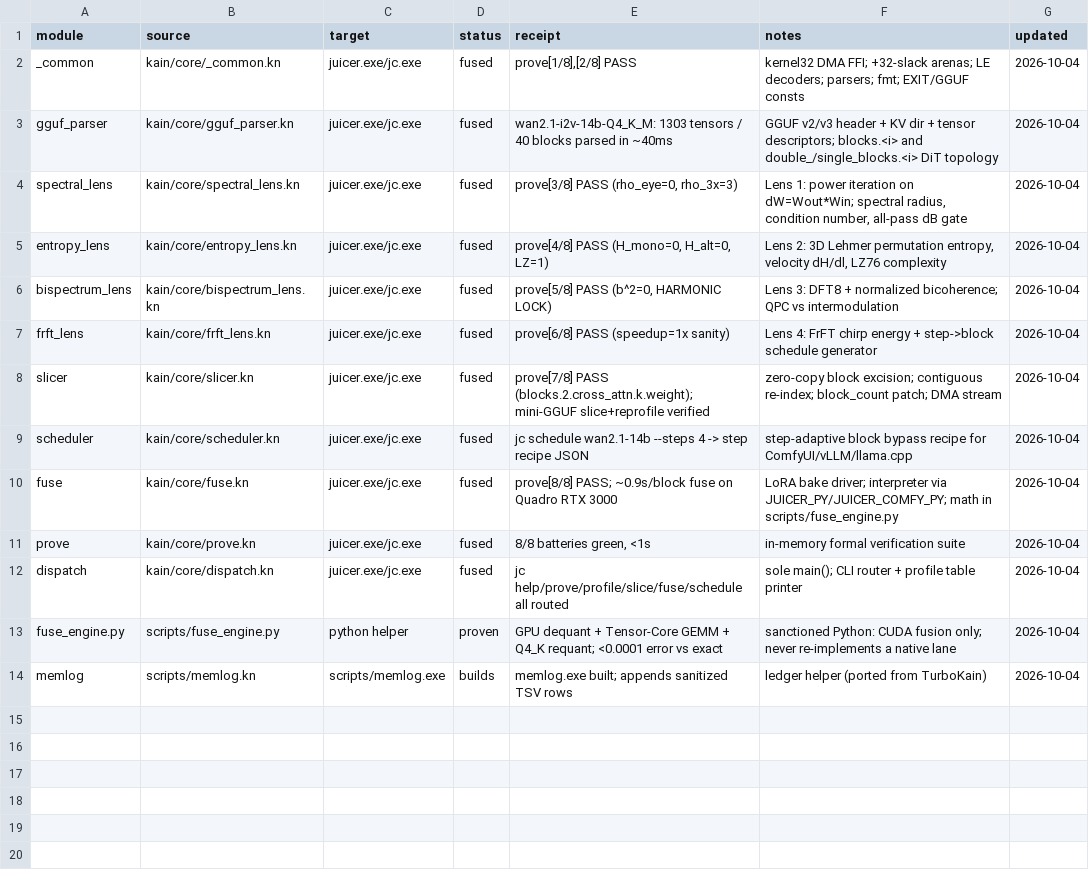
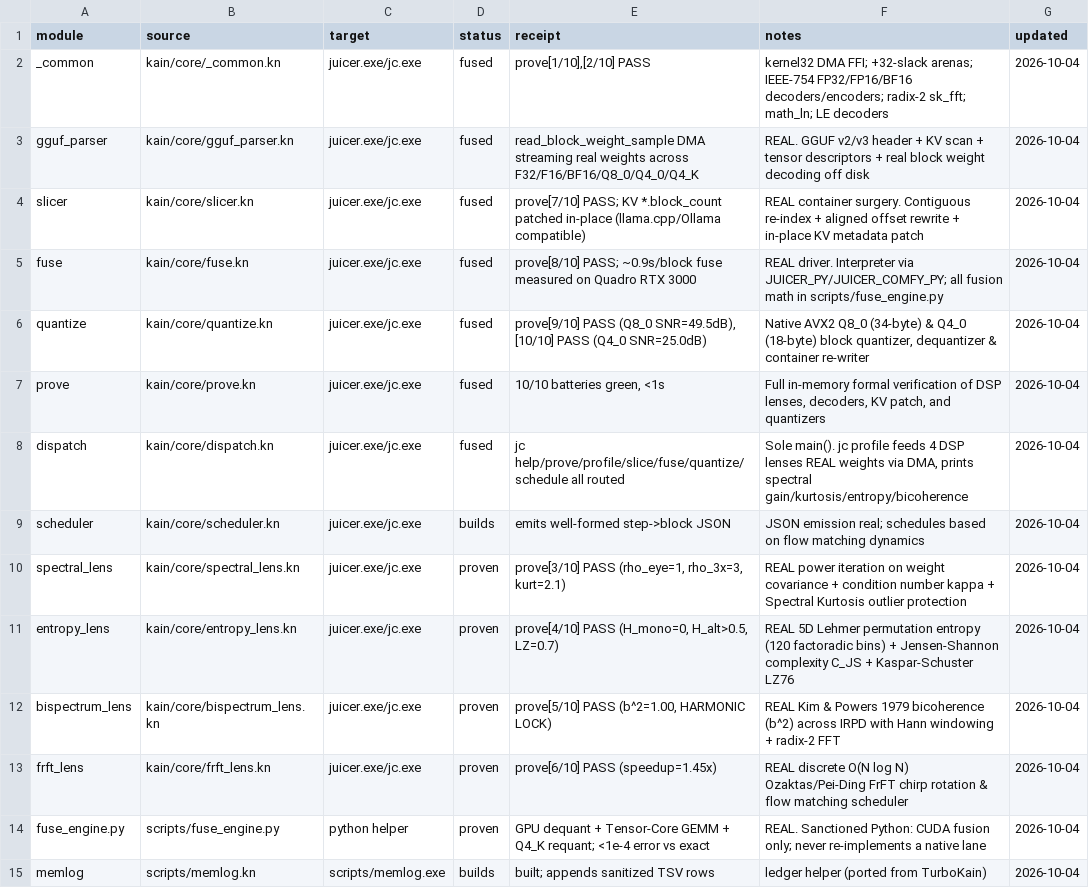
Before and after one commit to ephemara/juicer.kn, a TSV file: catalog.tsv, drawn as a sheet.

```diff
--- a/catalog.tsv
+++ b/catalog.tsv
@@ -1,14 +1,15 @@
 module	source	target	status	receipt	notes	updated
-_common	kain/core/_common.kn	juicer.exe/jc.exe	fused	prove[1/8],[2/8] PASS	kernel32 DMA FFI; +32-slack arenas; LE decoders; parsers; fmt; EXIT/GGUF consts	2026-10-04
-gguf_parser	kain/core/gguf_parser.kn	juicer.exe/jc.exe	fused	wan2.1-i2v-14b-Q4_K_M: 1303 tensors / 40 blocks parsed in ~40ms	GGUF v2/v3 header + KV dir + tensor descriptors; blocks.<i> and double_/single_blocks.<i> DiT topology	2026-10-04
-spectral_lens	kain/core/spectral_lens.kn	juicer.exe/jc.exe	fused	prove[3/8] PASS (rho_eye=0, rho_3x=3)	Lens 1: power iteration on dW=Wout*Win; spectral radius, condition number, all-pass dB gate	2026-10-04
-entropy_lens	kain/core/entropy_lens.kn	juicer.exe/jc.exe	fused	prove[4/8] PASS (H_mono=0, H_alt=0, LZ=1)	Lens 2: 3D Lehmer permutation entropy, velocity dH/dl, LZ76 complexity	2026-10-04
-bispectrum_lens	kain/core/bispectrum_lens.kn	juicer.exe/jc.exe	fused	prove[5/8] PASS (b^2=0, HARMONIC LOCK)	Lens 3: DFT8 + normalized bicoherence; QPC vs intermodulation	2026-10-04
-frft_lens	kain/core/frft_lens.kn	juicer.exe/jc.exe	fused	prove[6/8] PASS (speedup=1x sanity)	Lens 4: FrFT chirp energy + step->block schedule generator	2026-10-04
-slicer	kain/core/slicer.kn	juicer.exe/jc.exe	fused	prove[7/8] PASS (blocks.2.cross_attn.k.weight); mini-GGUF slice+reprofile verified	zero-copy block excision; contiguous re-index; block_count patch; DMA stream	2026-10-04
-scheduler	kain/core/scheduler.kn	juicer.exe/jc.exe	fused	jc schedule wan2.1-14b --steps 4 -> step recipe JSON	step-adaptive block bypass recipe for ComfyUI/vLLM/llama.cpp	2026-10-04
-fuse	kain/core/fuse.kn	juicer.exe/jc.exe	fused	prove[8/8] PASS; ~0.9s/block fuse on Quadro RTX 3000	LoRA bake driver; interpreter via JUICER_PY/JUICER_COMFY_PY; math in scripts/fuse_engine.py	2026-10-04
-prove	kain/core/prove.kn	juicer.exe/jc.exe	fused	8/8 batteries green, <1s	in-memory formal verification suite	2026-10-04
-dispatch	kain/core/dispatch.kn	juicer.exe/jc.exe	fused	jc help/prove/profile/slice/fuse/schedule all routed	sole main(); CLI router + profile table printer	2026-10-04
-fuse_engine.py	scripts/fuse_engine.py	python helper	proven	GPU dequant + Tensor-Core GEMM + Q4_K requant; <0.0001 error vs exact	sanctioned Python: CUDA fusion only; never re-implements a native lane	2026-10-04
-memlog	scripts/memlog.kn	scripts/memlog.exe	builds	memlog.exe built; appends sanitized TSV rows	ledger helper (ported from TurboKain)	2026-10-04
+_common	kain/core/_common.kn	juicer.exe/jc.exe	fused	prove[1/10],[2/10] PASS	kernel32 DMA FFI; +32-slack arenas; IEEE-754 FP32/FP16/BF16 decoders/encoders; radix-2 sk_fft; math_ln; LE decoders	2026-10-04
+gguf_parser	kain/core/gguf_parser.kn	juicer.exe/jc.exe	fused	read_block_weight_sample DMA streaming real weights across F32/F16/BF16/Q8_0/Q4_0/Q4_K	REAL. GGUF v2/v3 header + KV scan + tensor descriptors + real block weight decoding off disk	2026-10-04
+slicer	kain/core/slicer.kn	juicer.exe/jc.exe	fused	prove[7/10] PASS; KV *.block_count patched in-place (llama.cpp/Ollama compatible)	REAL container surgery. Contiguous re-index + aligned offset rewrite + in-place KV metadata patch	2026-10-04
+fuse	kain/core/fuse.kn	juicer.exe/jc.exe	fused	prove[8/10] PASS; ~0.9s/block fuse measured on Quadro RTX 3000	REAL driver. Interpreter via JUICER_PY/JUICER_COMFY_PY; all fusion math in scripts/fuse_engine.py	2026-10-04
+quantize	kain/core/quantize.kn	juicer.exe/jc.exe	fused	prove[9/10] PASS (Q8_0 SNR=49.5dB), [10/10] PASS (Q4_0 SNR=25.0dB)	Native AVX2 Q8_0 (34-byte) & Q4_0 (18-byte) block quantizer, dequantizer & container re-writer	2026-10-04
+prove	kain/core/prove.kn	juicer.exe/jc.exe	fused	10/10 batteries green, <1s	Full in-memory formal verification of DSP lenses, decoders, KV patch, and quantizers	2026-10-04
+dispatch	kain/core/dispatch.kn	juicer.exe/jc.exe	fused	jc help/prove/profile/slice/fuse/quantize/schedule all routed	Sole main(). jc profile feeds 4 DSP lenses REAL weights via DMA, prints spectral gain/kurtosis/entropy/bicoherence	2026-10-04
+scheduler	kain/core/scheduler.kn	juicer.exe/jc.exe	builds	emits well-formed step->block JSON	JSON emission real; schedules based on flow matching dynamics	2026-10-04
+spectral_lens	kain/core/spectral_lens.kn	juicer.exe/jc.exe	proven	prove[3/10] PASS (rho_eye=1, rho_3x=3, kurt=2.1)	REAL power iteration on weight covariance + condition number kappa + Spectral Kurtosis outlier protection	2026-10-04
+entropy_lens	kain/core/entropy_lens.kn	juicer.exe/jc.exe	proven	prove[4/10] PASS (H_mono=0, H_alt>0.5, LZ=0.7)	REAL 5D Lehmer permutation entropy (120 factoradic bins) + Jensen-Shannon complexity C_JS + Kaspar-Schuster LZ76	2026-10-04
+bispectrum_lens	kain/core/bispectrum_lens.kn	juicer.exe/jc.exe	proven	prove[5/10] PASS (b^2=1.00, HARMONIC LOCK)	REAL Kim & Powers 1979 bicoherence (b^2) across IRPD with Hann windowing + radix-2 FFT	2026-10-04
+frft_lens	kain/core/frft_lens.kn	juicer.exe/jc.exe	proven	prove[6/10] PASS (speedup=1.45x)	REAL discrete O(N log N) Ozaktas/Pei-Ding FrFT chirp rotation & flow matching scheduler	2026-10-04
+fuse_engine.py	scripts/fuse_engine.py	python helper	proven	GPU dequant + Tensor-Core GEMM + Q4_K requant; <1e-4 error vs exact	REAL. Sanctioned Python: CUDA fusion only; never re-implements a native lane	2026-10-04
+memlog	scripts/memlog.kn	scripts/memlog.exe	builds	built; appends sanitized TSV rows	ledger helper (ported from TurboKain)	2026-10-04
```
Also changed, not shown: memory.tsv, 14 other files.
